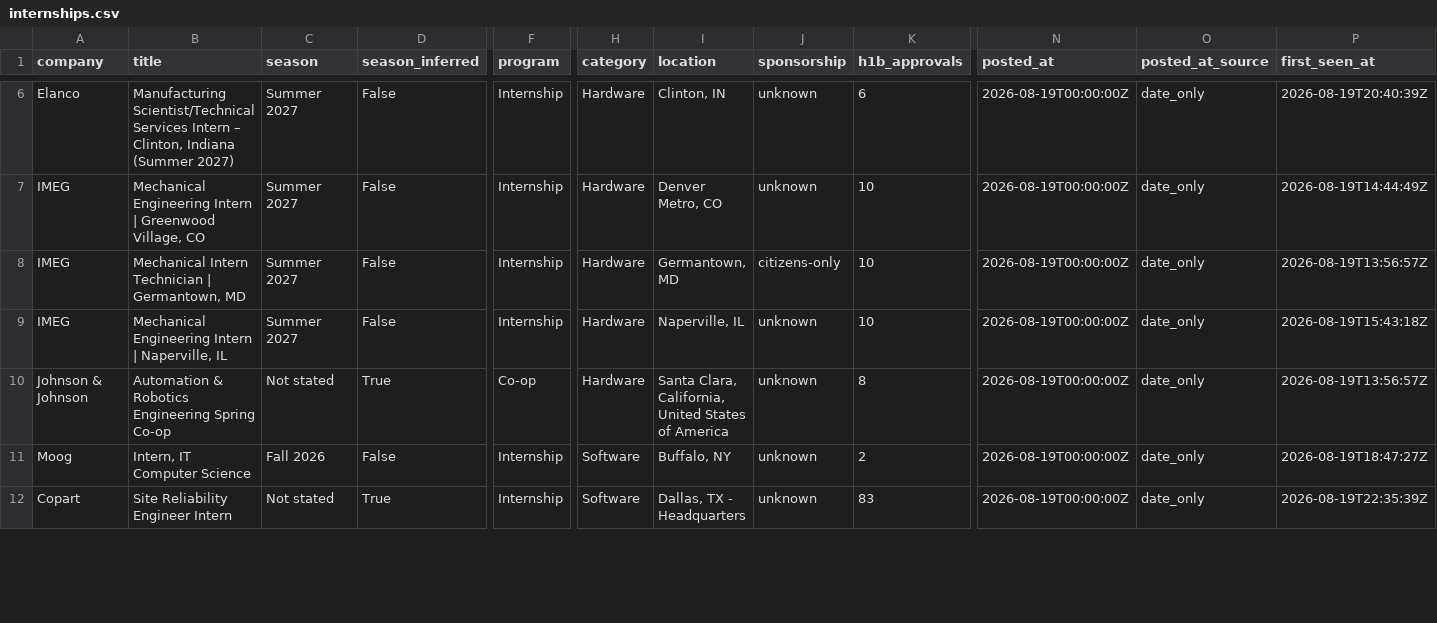
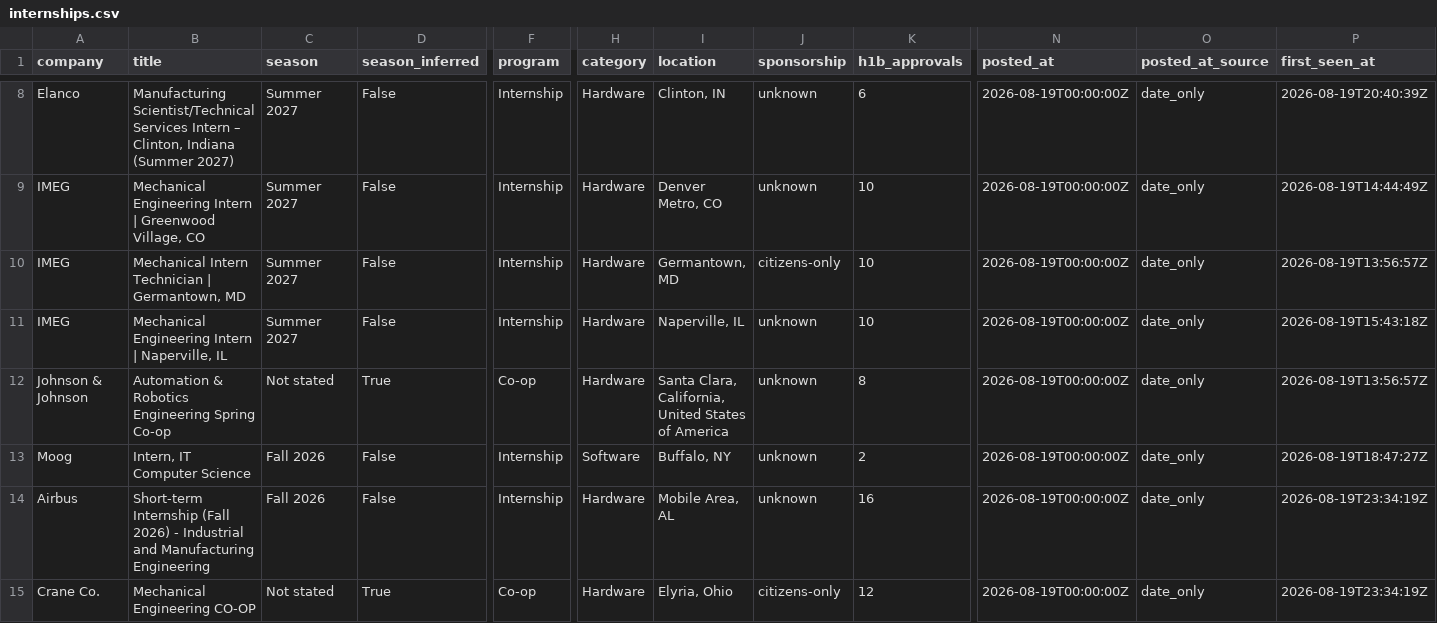
Before and after one commit to HeyIniHere/Automated-List-Of-Summer-2027-and-Fall-2026-MechEng-Internships, a CSV file: data/internships.csv, drawn as a sheet; only a part is shown, gaps mark what is left out; rows hold the shown columns only; the diff covers the shown part only; the diff names each change by its address in the sheet, - before the commit and + after, or states it on an @@ line.

```diff
--- a/data/internships.csv
+++ b/data/internships.csv
@@ row 12 moved to row 7: Copart @@
+row 14: Airbus | Short-term Internship (Fall 2026) - Industrial and Manufacturing Engineering | Fall 2026 | False | Internship | Hardware | Mobile Area, AL | unknown | 16 | 2026-08-19T00:00:00Z | date_only | 2026-08-19T23:34:19Z
+row 15: Crane Co. | Mechanical Engineering CO-OP | Not stated | True | Co-op | Hardware | Elyria, Ohio | citizens-only | 12 | 2026-08-19T00:00:00Z | date_only | 2026-08-19T23:34:19Z
```
Also changed, not shown: 2 added rows and 11 edited cells elsewhere in this file, docs/internships.csv, 15 other files.
